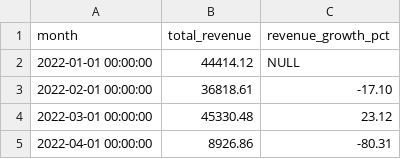
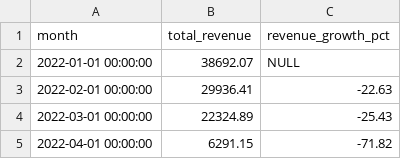
Before and after one commit to snakeway8/gyb_project_dbt, a CSV file: results/monthly_revenue_growth.csv, drawn as a sheet.

```diff
--- a/results/monthly_revenue_growth.csv
+++ b/results/monthly_revenue_growth.csv
@@ -1,5 +1,5 @@
 "month","total_revenue","revenue_growth_pct"
-"2022-01-01 00:00:00","44414.12",NULL
-"2022-02-01 00:00:00","36818.61","-17.10"
-"2022-03-01 00:00:00","45330.48","23.12"
-"2022-04-01 00:00:00","8926.86","-80.31"
+"2022-01-01 00:00:00","38692.07",NULL
+"2022-02-01 00:00:00","29936.41","-22.63"
+"2022-03-01 00:00:00","22324.89","-25.43"
+"2022-04-01 00:00:00","6291.15","-71.82"
```
Also changed, not shown: results/agent_perfomance.csv, 4 other files.
